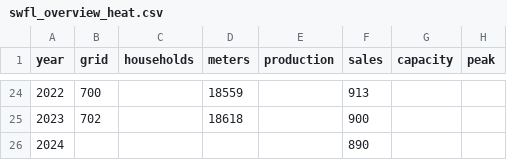
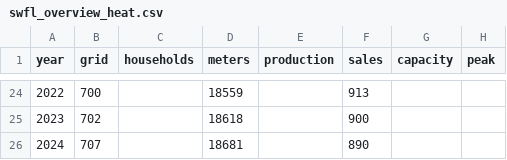
Before and after one commit to B-FfF/stadtwerk-mit-zukunft, a CSV file: _data/swfl_overview_heat.csv, drawn as a sheet; only a part is shown, gaps mark what is left out.

```diff
--- a/_data/swfl_overview_heat.csv
+++ b/_data/swfl_overview_heat.csv
@@ -25,2 +25,2 @@ year,grid,households,meters,production,sales,capacity,peak
 2023,702,,18618,,900,,
-2024,,,,,890,,
+2024,707,,18681,,890,,
```
Also changed, not shown: _data/swfl_overview_electricity.csv, _data/swfl_overview_fibre.csv, 2 other files.
